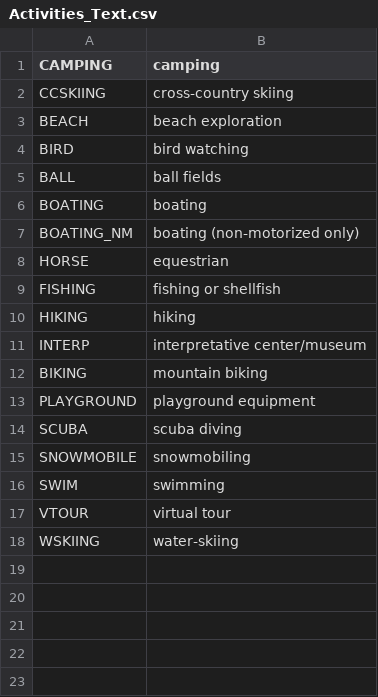
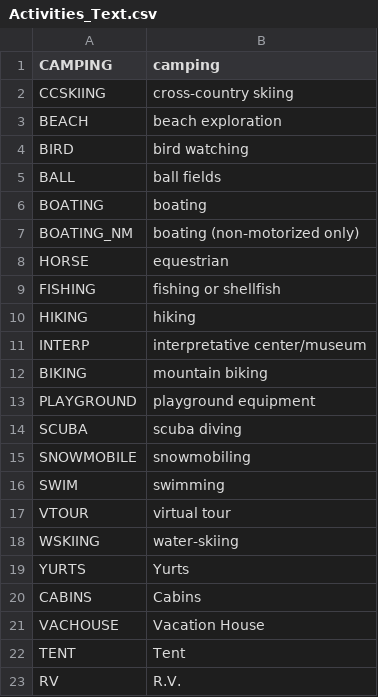
Before and after one commit to WSPF/SeattleGiveCamp, a CSV file: Activities_Text.csv, drawn as a sheet.

Commit message:
Added Yurts, Cains, etc as dirctd

```diff
--- a/Activities_Text.csv
+++ b/Activities_Text.csv
@@ -18 +18,6 @@ VTOUR,virtual tour
 WSKIING,water-skiing
+YURTS,Yurts
+CABINS,Cabins
+VACHOUSE,Vacation House
+TENT,Tent
+RV,R.V.
```
